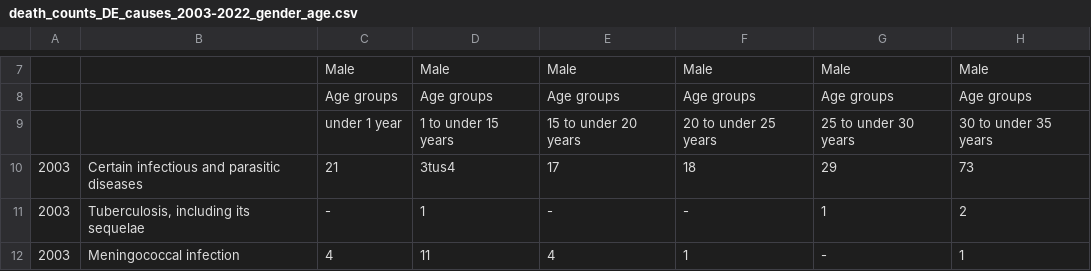
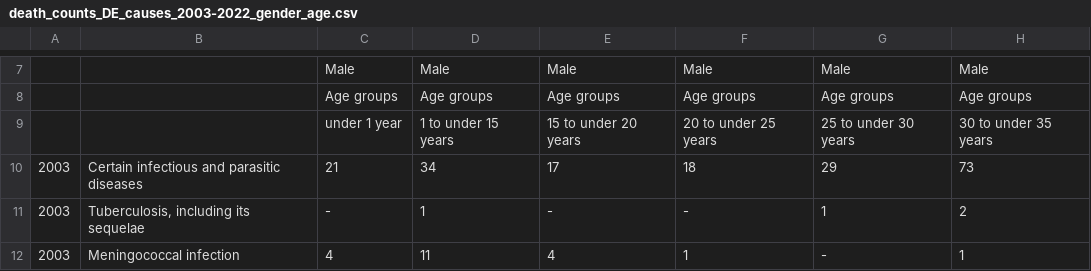
Before and after one commit to beyer-rebecca/deaths-by-cancer-analysis, a CSV file: data/death_counts_DE_causes_2003-2022_gender_age.csv, drawn as a sheet; only a part is shown, gaps mark what is left out; the diff names each change by its address in the sheet, - before the commit and + after, or states it on an @@ line.

Commit message:
fix: typing error in data set

```diff
--- a/data/death_counts_DE_causes_2003-2022_gender_age.csv
+++ b/data/death_counts_DE_causes_2003-2022_gender_age.csv
-D10: 3tus4
+D10: 34
```
